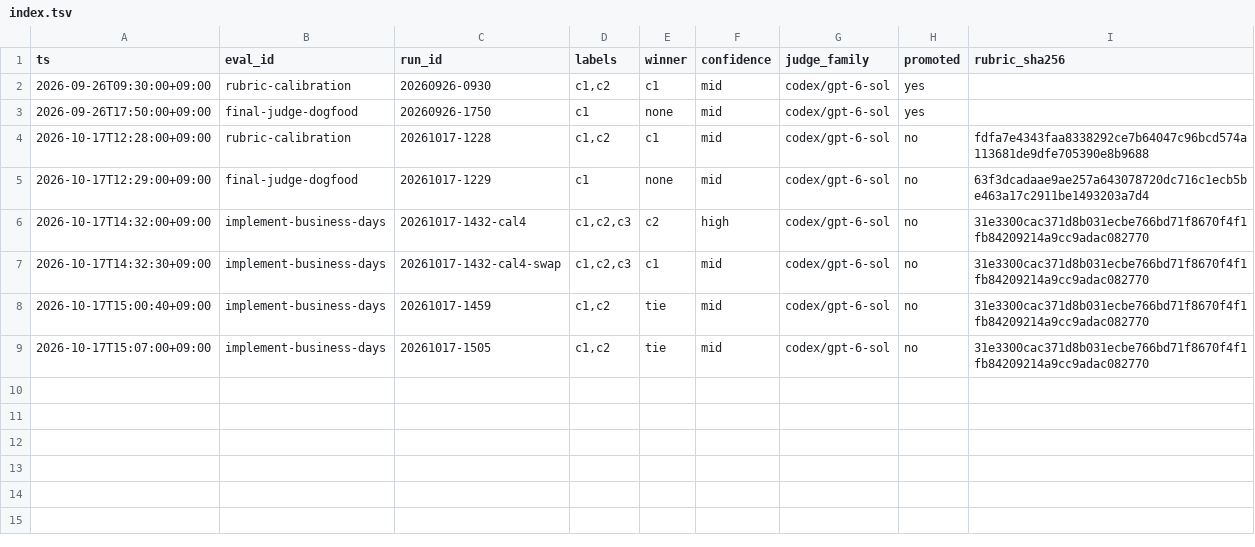
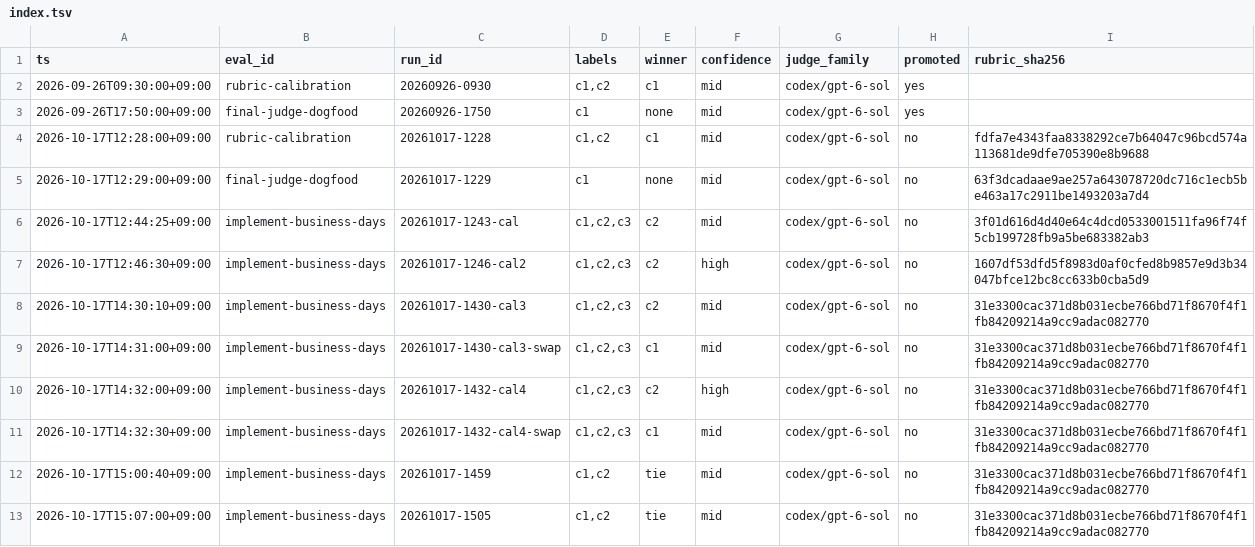
Before and after one commit to sinoda1114/vetdd, a TSV file: evals/index.tsv, drawn as a sheet.

```diff
--- a/evals/index.tsv
+++ b/evals/index.tsv
@@ -5,2 +5,6 @@ ts	eval_id	run_id	labels	winner	confidence	judge_family	promoted	rubric_sha256
 2026-10-17T12:29:00+09:00	final-judge-dogfood	20261017-1229	c1	none	mid	codex/gpt-6-sol	no	63f3dcadaae9ae257a643078720dc716c1ecb5be463a17c2911be1493203a7d4
+2026-10-17T12:44:25+09:00	implement-business-days	20261017-1243-cal	c1,c2,c3	c2	mid	codex/gpt-6-sol	no	3f01d616d4d40e64c4dcd0533001511fa96f74f5cb199728fb9a5be683382ab3
+2026-10-17T12:46:30+09:00	implement-business-days	20261017-1246-cal2	c1,c2,c3	c2	high	codex/gpt-6-sol	no	1607df53dfd5f8983d0af0cfed8b9857e9d3b34047bfce12bc8cc633b0cba5d9
+2026-10-17T14:30:10+09:00	implement-business-days	20261017-1430-cal3	c1,c2,c3	c2	mid	codex/gpt-6-sol	no	31e3300cac371d8b031ecbe766bd71f8670f4f1fb84209214a9cc9adac082770
+2026-10-17T14:31:00+09:00	implement-business-days	20261017-1430-cal3-swap	c1,c2,c3	c1	mid	codex/gpt-6-sol	no	31e3300cac371d8b031ecbe766bd71f8670f4f1fb84209214a9cc9adac082770
 2026-10-17T14:32:00+09:00	implement-business-days	20261017-1432-cal4	c1,c2,c3	c2	high	codex/gpt-6-sol	no	31e3300cac371d8b031ecbe766bd71f8670f4f1fb84209214a9cc9adac082770
```
Also changed, not shown: 1 other file.
